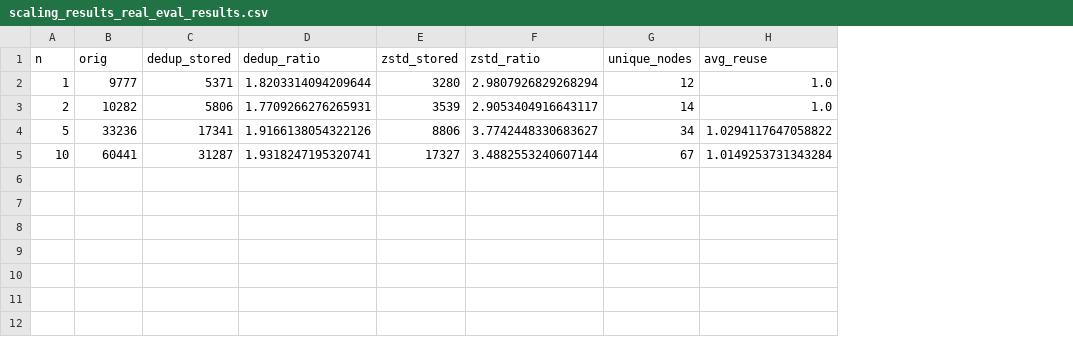
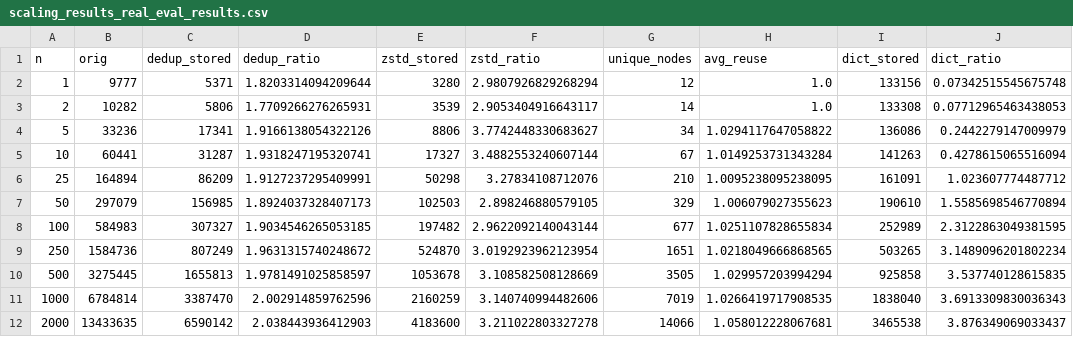
Before and after one commit to babul09/HPGCS_LoPace, a CSV file: scaling_results_real_eval_results.csv, drawn as a sheet; the diff names each change by its address in the sheet, - before the commit and + after, or states it on an @@ line.

Commit message:
feat: Enhance dataset loading and evaluation metrics; add production dataset generation

```diff
--- a/scaling_results_real_eval_results.csv
+++ b/scaling_results_real_eval_results.csv
+column I (dict_stored), rows 2-5: 133156 | 133308 | 136086 | 141263
+column J (dict_ratio), rows 2-5: 0.07342515545675748 | 0.07712965463438053 | 0.2442279147009979 | 0.4278615065516094
+row 6: 25 | 164894 | 86209 | 1.9127237295409991 | 50298 | 3.27834108712076 | 210 | 1.0095238095238095 | 161091 | 1.023607774487712
+row 7: 50 | 297079 | 156985 | 1.8924037328407173 | 102503 | 2.898246880579105 | 329 | 1.006079027355623 | 190610 | 1.5585698546770894
+row 8: 100 | 584983 | 307327 | 1.9034546265053185 | 197482 | 2.9622092140043144 | 677 | 1.0251107828655834 | 252989 | 2.3122863049381595
+row 9: 250 | 1584736 | 807249 | 1.9631315740248672 | 524870 | 3.0192923962123954 | 1651 | 1.0218049666868565 | 503265 | 3.1489096201802234
+row 10: 500 | 3275445 | 1655813 | 1.9781491025858597 | 1053678 | 3.108582508128669 | 3505 | 1.029957203994294 | 925858 | 3.537740128615835
+row 11: 1000 | 6784814 | 3387470 | 2.002914859762596 | 2160259 | 3.140740994482606 | 7019 | 1.0266419717908535 | 1838040 | 3.6913309830036343
+row 12: 2000 | 13433635 | 6590142 | 2.038443936412903 | 4183600 | 3.211022803327278 | 14066 | 1.058012228067681 | 3465538 | 3.876349069033437
```
Also changed, not shown: 7 other files.
